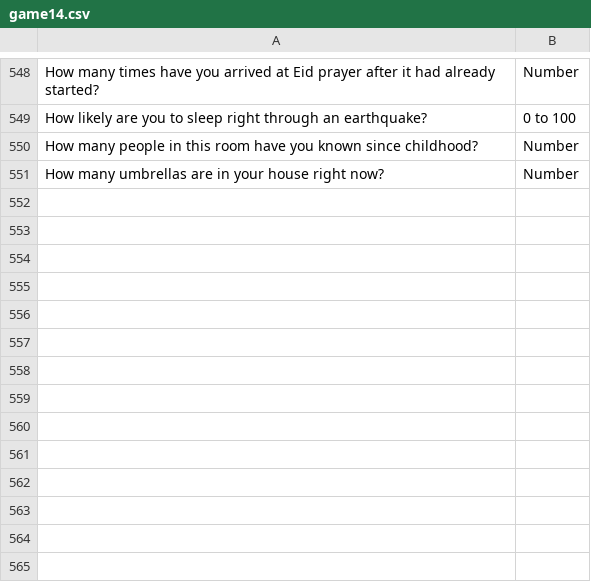
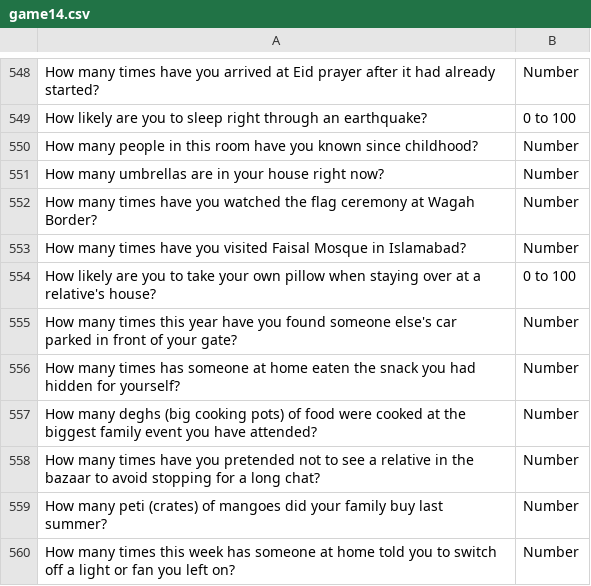
Before and after one commit to theshabab/jorbox, a CSV file: data/seed/data/game14.csv, drawn as a sheet; only a part is shown, gaps mark what is left out.

```diff
--- a/data/seed/data/game14.csv
+++ b/data/seed/data/game14.csv
@@ -551 +551,10 @@ How many people in this room have you known since childhood?,Number
 How many umbrellas are in your house right now?,Number
+How many times have you watched the flag ceremony at Wagah Border?,Number
+How many times have you visited Faisal Mosque in Islamabad?,Number
+How likely are you to take your own pillow when staying over at a relative's house?,0 to 100
+How many times this year have you found someone else's car parked in front of your gate?,Number
+How many times has someone at home eaten the snack you had hidden for yourself?,Number
+How many deghs (big cooking pots) of food were cooked at the biggest family event you have attended?,Number
+How many times have you pretended not to see a relative in the bazaar to avoid stopping for a long chat?,Number
+How many peti (crates) of mangoes did your family buy last summer?,Number
+How many times this week has someone at home told you to switch off a light or fan you left on?,Number
```
Also changed, not shown: data/seed/data/game11.csv, data/seed/data/game13.csv, 5 other files.
